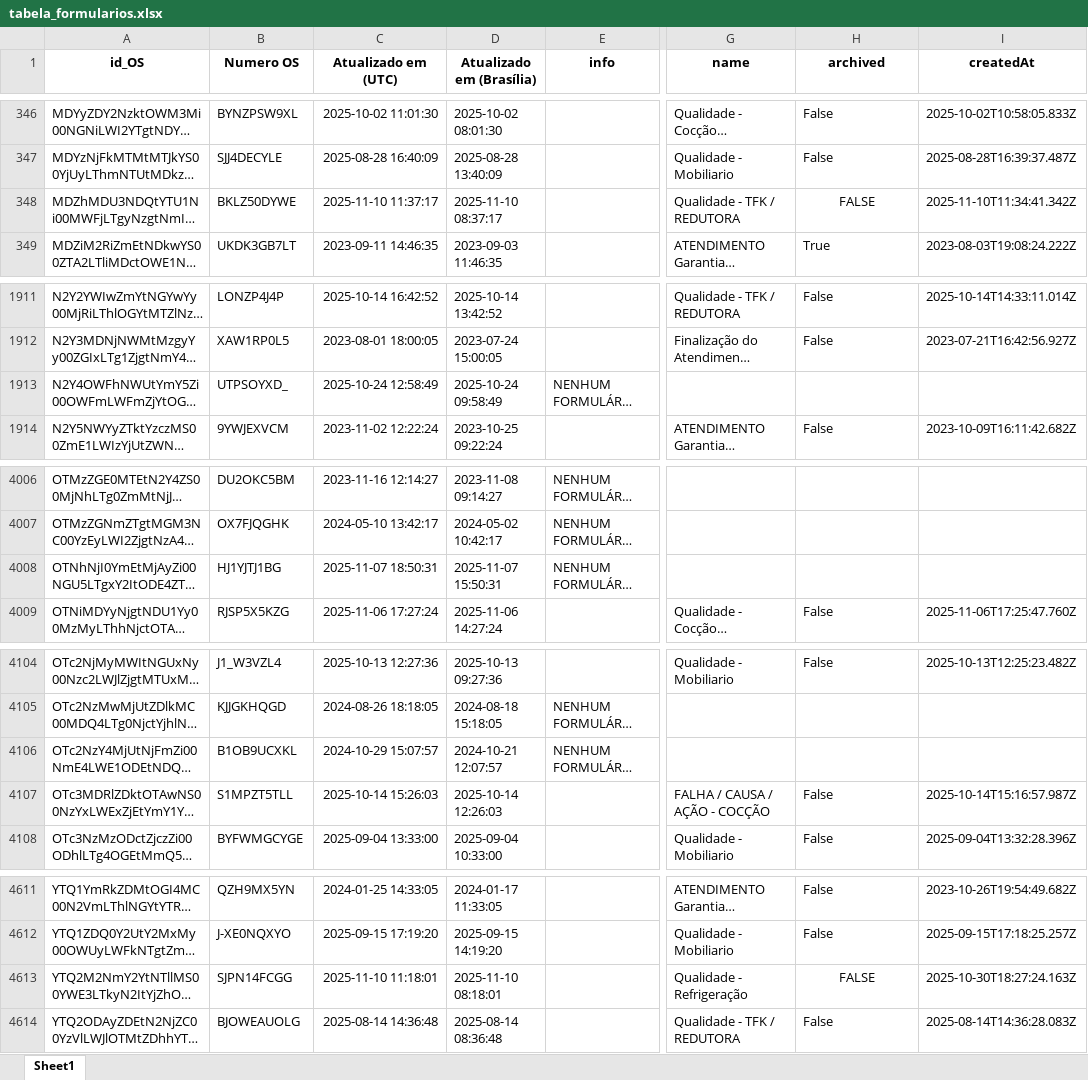
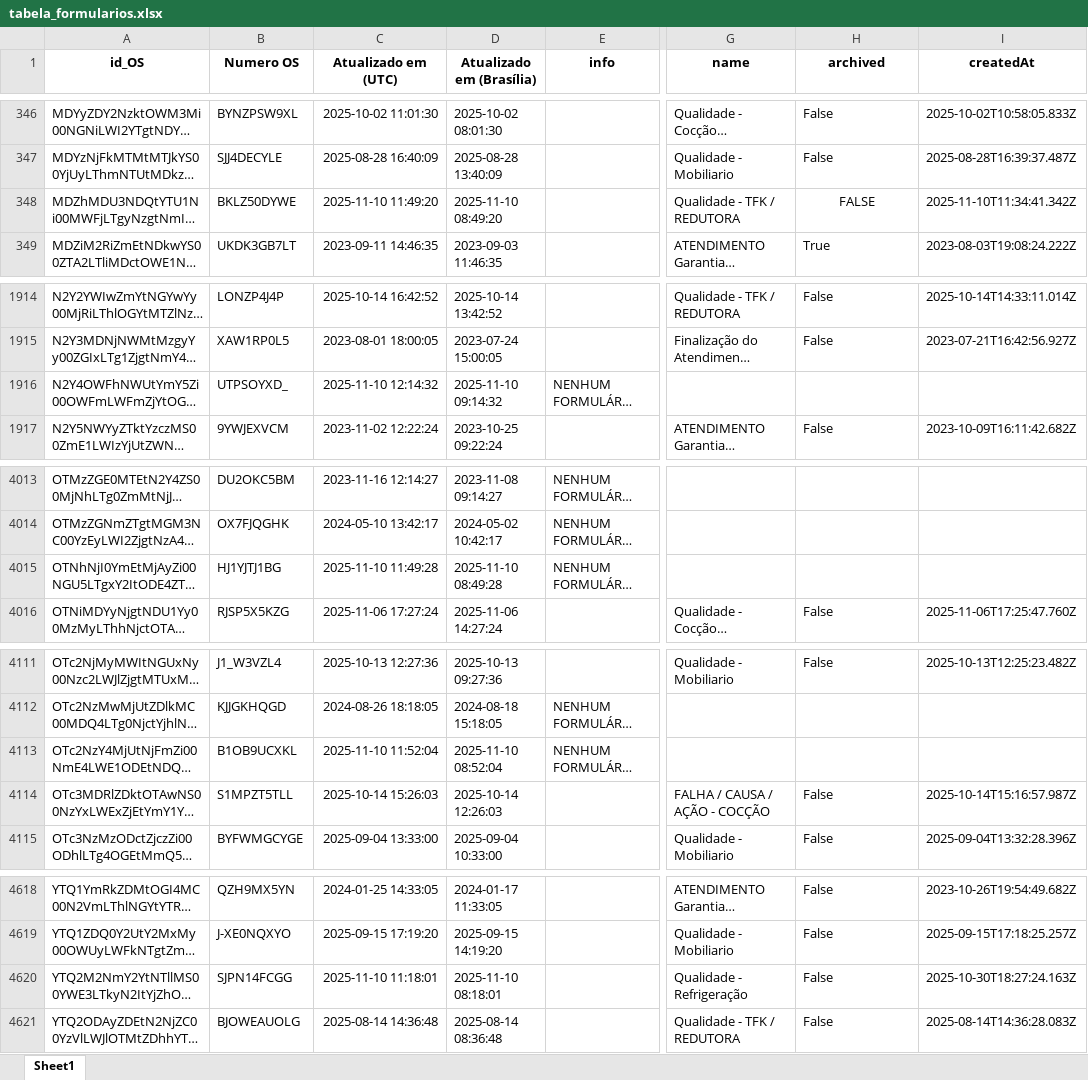
Before and after one commit to rmbarbozaltda-web/dashGarantia, an Excel workbook: tabela_formularios.xlsx, sheet Sheet1, drawn as a sheet; only a part is shown, gaps mark what is left out; long unchanged cells end in …; values as stored, in another font and other column widths than the file's, no borders; addresses are those after the commit; the diff covers the shown part only; the diff names each change by its address in the sheet, - before the commit and + after, or states it on an @@ line.

```diff
--- a/tabela_formularios.xlsx (sheet Sheet1)
+++ b/tabela_formularios.xlsx (sheet Sheet1)
-C348 (Atualizado em (UTC)): 2025-11-10 11:37:17
+C348 (Atualizado em (UTC)): 2025-11-10 11:49:20
-D348 (Atualizado em (Brasília)): 2025-11-10 08:37:17
+D348 (Atualizado em (Brasília)): 2025-11-10 08:49:20
-C1916 (Atualizado em (UTC)): 2025-10-24 12:58:49
+C1916 (Atualizado em (UTC)): 2025-11-10 12:14:32
-D1916 (Atualizado em (Brasília)): 2025-10-24 09:58:49
+D1916 (Atualizado em (Brasília)): 2025-11-10 09:14:32
-C4015 (Atualizado em (UTC)): 2025-11-07 18:50:31
+C4015 (Atualizado em (UTC)): 2025-11-10 11:49:28
-D4015 (Atualizado em (Brasília)): 2025-11-07 15:50:31
+D4015 (Atualizado em (Brasília)): 2025-11-10 08:49:28
-C4113 (Atualizado em (UTC)): 2024-10-29 15:07:57
+C4113 (Atualizado em (UTC)): 2025-11-10 11:52:04
-D4113 (Atualizado em (Brasília)): 2024-10-21 12:07:57
+D4113 (Atualizado em (Brasília)): 2025-11-10 08:52:04
-H4620 (archived): FALSE
+H4620 (archived): False
-H4620 alignment: center
+H4620 alignment: left
```
Also changed, not shown: 8 added rows and 16 edited cells elsewhere in this sheet, orcamentos.xlsx, 4 other files.
